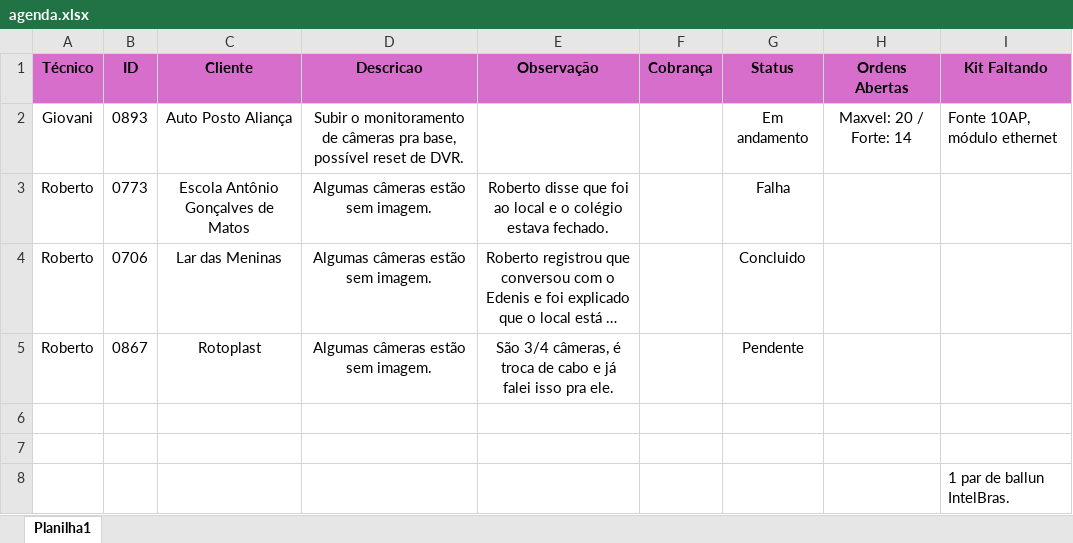
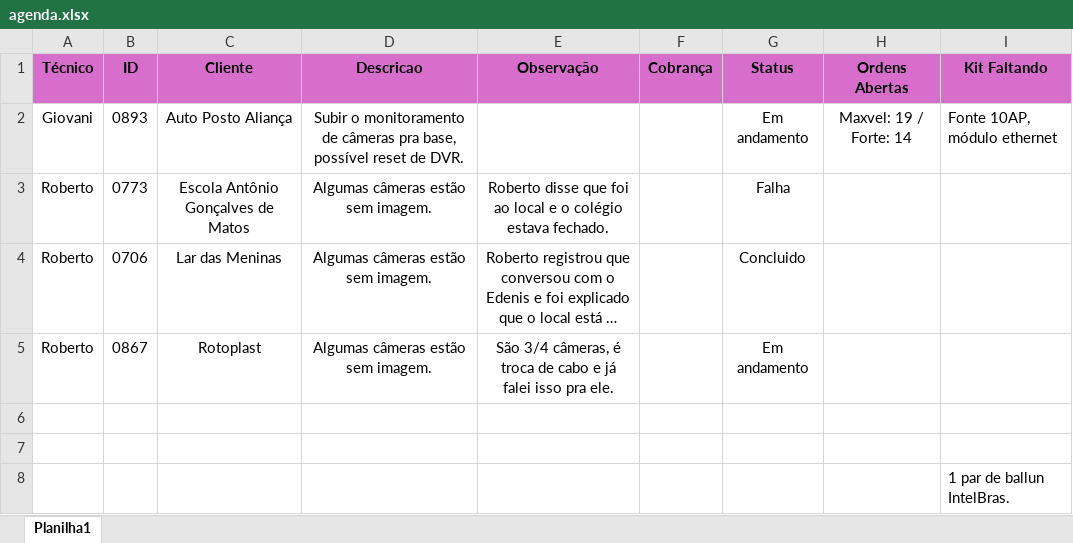
Before and after one commit to pedrohcarvalho201-spec/painel-agenda-tecnica, an Excel workbook: agenda.xlsx, sheet Planilha1, drawn as a sheet; long unchanged cells end in …; values as stored, in another font and other column widths than the file's, no borders; the diff names each change by its address in the sheet, - before the commit and + after, or states it on an @@ line.

Commit message:
Atualizacao rapida de agenda as  8:49:35,30

```diff
--- a/agenda.xlsx (sheet Planilha1)
+++ b/agenda.xlsx (sheet Planilha1)
-H2 (Ordens Abertas): Maxvel: 20 / Forte: 14
+H2 (Ordens Abertas): Maxvel: 19 / Forte: 14
-G5 (Status): Pendente
+G5 (Status): Em andamento
```
Also changed, not shown: 1 other file.
